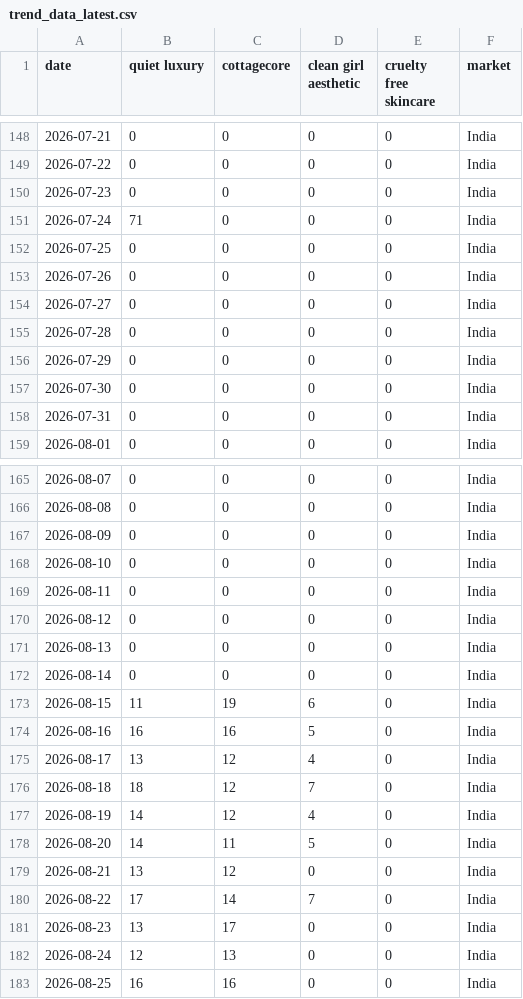
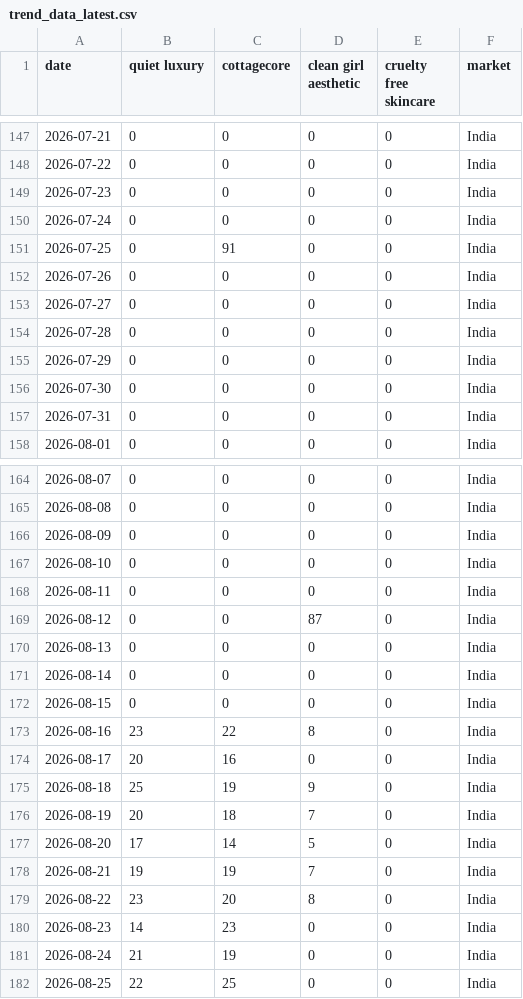
Before and after one commit to KhushiC04/fashion-trend-radar, a CSV file: trend_data_latest.csv, drawn as a sheet; only a part is shown, gaps mark what is left out; the diff covers the shown part only.

```diff
--- a/trend_data_latest.csv
+++ b/trend_data_latest.csv
@@ -150,4 +149,4 @@ date,quiet luxury,cottagecore,clean girl aesthetic,cruelty free skincare,market
 2026-07-23,0,0,0,0,India
-2026-07-24,71,0,0,0,India
-2026-07-25,0,0,0,0,India
+2026-07-24,0,0,0,0,India
+2026-07-25,0,91,0,0,India
 2026-07-26,0,0,0,0,India
@@ -169,15 +168,15 @@ date,quiet luxury,cottagecore,clean girl aesthetic,cruelty free skincare,market
 2026-08-11,0,0,0,0,India
-2026-08-12,0,0,0,0,India
+2026-08-12,0,0,87,0,India
 2026-08-13,0,0,0,0,India
 2026-08-14,0,0,0,0,India
-2026-08-15,11,19,6,0,India
-2026-08-16,16,16,5,0,India
-2026-08-17,13,12,4,0,India
-2026-08-18,18,12,7,0,India
-2026-08-19,14,12,4,0,India
-2026-08-20,14,11,5,0,India
-2026-08-21,13,12,0,0,India
-2026-08-22,17,14,7,0,India
-2026-08-23,13,17,0,0,India
-2026-08-24,12,13,0,0,India
-2026-08-25,16,16,0,0,India
+2026-08-15,0,0,0,0,India
+2026-08-16,23,22,8,0,India
+2026-08-17,20,16,0,0,India
+2026-08-18,25,19,9,0,India
+2026-08-19,20,18,7,0,India
+2026-08-20,17,14,5,0,India
+2026-08-21,19,19,7,0,India
+2026-08-22,23,20,8,0,India
+2026-08-23,14,23,0,0,India
+2026-08-24,21,19,0,0,India
+2026-08-25,22,25,0,0,India
```
Also changed, not shown: 3 added rows, 3 removed rows and 130 edited cells elsewhere in this file.
